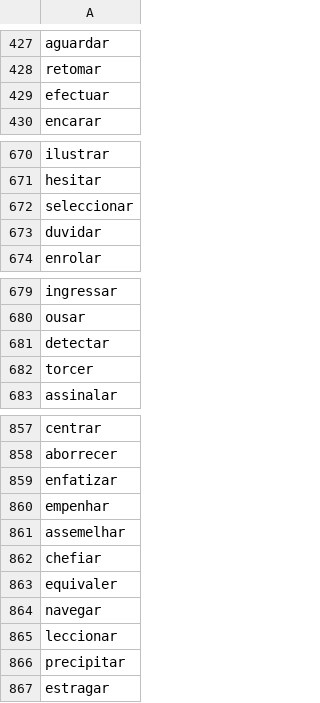
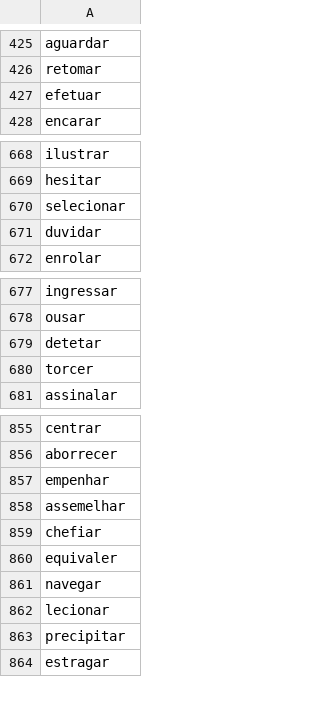
Before and after one commit to llulai/verbs, a CSV file: notebooks/top_1000_verbs_pt.csv, drawn as a sheet; only a part is shown, gaps mark what is left out; the diff covers the shown part only.

```diff
--- a/notebooks/top_1000_verbs_pt.csv
+++ b/notebooks/top_1000_verbs_pt.csv
@@ -428,3 +426,3 @@ aguardar
 retomar
-efectuar
+efetuar
 encarar
@@ -671,3 +669,3 @@ ilustrar
 hesitar
-seleccionar
+selecionar
 duvidar
@@ -680,3 +678,3 @@ ingressar
 ousar
-detectar
+detetar
 torcer
@@ -858,3 +856,2 @@ centrar
 aborrecer
-enfatizar
 empenhar
@@ -864,3 +861,3 @@ equivaler
 navegar
-leccionar
+lecionar
 precipitar
```
Also changed, not shown: 2 removed rows and 7 edited cells elsewhere in this file, app/languages/pt/verbs.csv, 23 other files.
